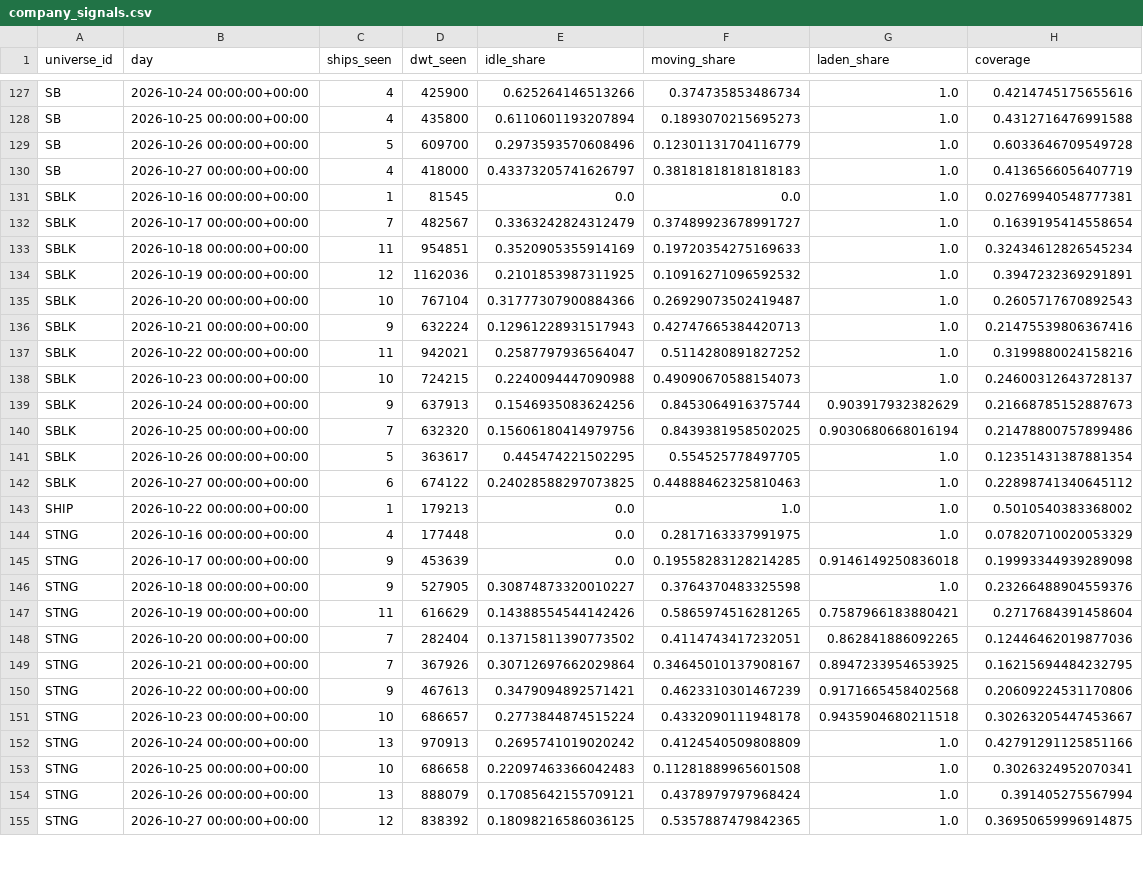
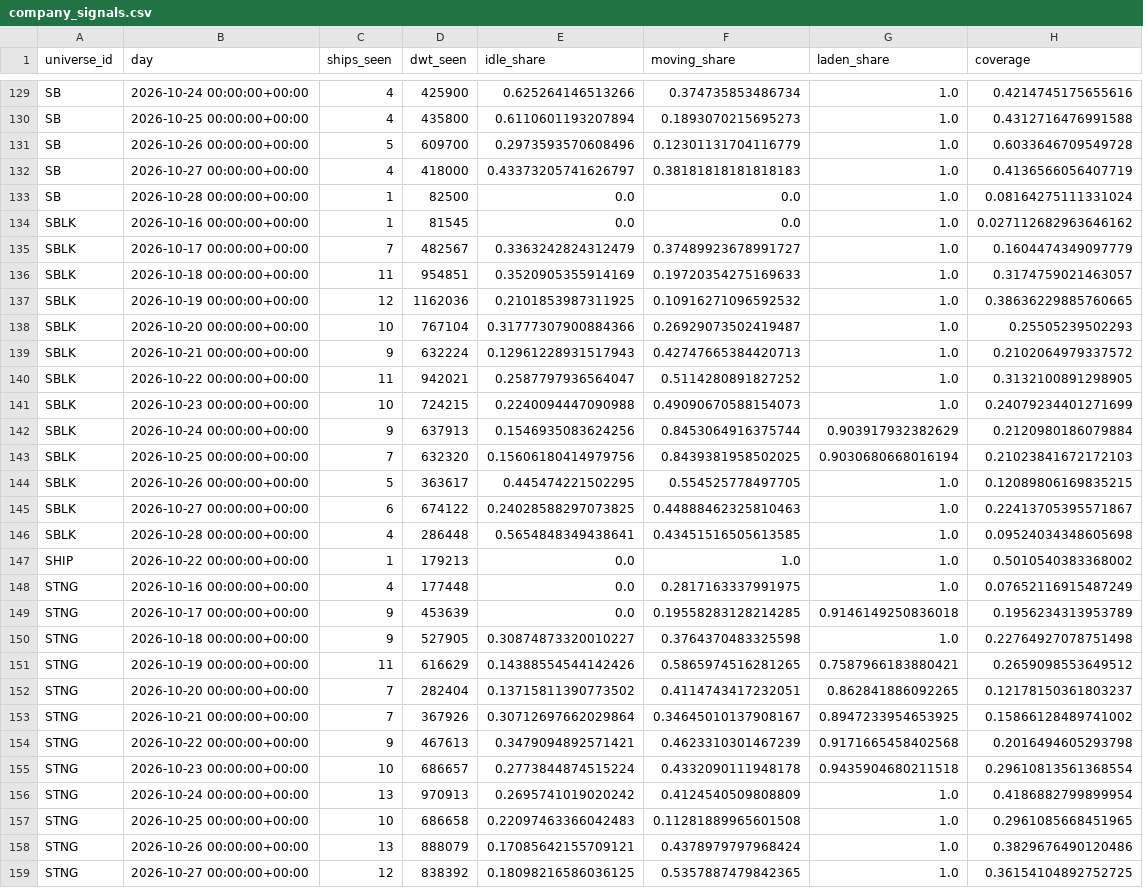
Before and after one commit to ambekarhrush/shipping-long-short-lab, a CSV file: data/fleet/company_signals.csv, drawn as a sheet; only a part is shown, gaps mark what is left out; the diff covers the shown part only.

Commit message:
FleetWatch snapshot 2026-10-28T13:17Z

```diff
--- a/data/fleet/company_signals.csv
+++ b/data/fleet/company_signals.csv
@@ -130,26 +132,28 @@ SB,2026-10-26 00:00:00+00:00,5,609700,0.2973593570608496,0.12301131704116779,1.0
 SB,2026-10-27 00:00:00+00:00,4,418000,0.43373205741626797,0.38181818181818183,1.0,0.4136566056407719
-SBLK,2026-10-16 00:00:00+00:00,1,81545,0.0,0.0,1.0,0.02769940548777381
-SBLK,2026-10-17 00:00:00+00:00,7,482567,0.3363242824312479,0.37489923678991727,1.0,0.1639195414558654
-SBLK,2026-10-18 00:00:00+00:00,11,954851,0.3520905355914169,0.19720354275169633,1.0,0.32434612826545234
-SBLK,2026-10-19 00:00:00+00:00,12,1162036,0.2101853987311925,0.10916271096592532,1.0,0.3947232369291891
-SBLK,2026-10-20 00:00:00+00:00,10,767104,0.31777307900884366,0.26929073502419487,1.0,0.2605717670892543
-SBLK,2026-10-21 00:00:00+00:00,9,632224,0.12961228931517943,0.42747665384420713,1.0,0.21475539806367416
-SBLK,2026-10-22 00:00:00+00:00,11,942021,0.2587797936564047,0.5114280891827252,1.0,0.3199880024158216
-SBLK,2026-10-23 00:00:00+00:00,10,724215,0.2240094447090988,0.49090670588154073,1.0,0.24600312643728137
-SBLK,2026-10-24 00:00:00+00:00,9,637913,0.1546935083624256,0.8453064916375744,0.903917932382629,0.21668785152887673
-SBLK,2026-10-25 00:00:00+00:00,7,632320,0.15606180414979756,0.8439381958502025,0.9030680668016194,0.21478800757899486
-SBLK,2026-10-26 00:00:00+00:00,5,363617,0.445474221502295,0.554525778497705,1.0,0.12351431387881354
-SBLK,2026-10-27 00:00:00+00:00,6,674122,0.24028588297073825,0.44888462325810463,1.0,0.22898741340645112
+SB,2026-10-28 00:00:00+00:00,1,82500,0.0,0.0,1.0,0.08164275111331024
+SBLK,2026-10-16 00:00:00+00:00,1,81545,0.0,0.0,1.0,0.027112682963646162
+SBLK,2026-10-17 00:00:00+00:00,7,482567,0.3363242824312479,0.37489923678991727,1.0,0.1604474349097779
+SBLK,2026-10-18 00:00:00+00:00,11,954851,0.3520905355914169,0.19720354275169633,1.0,0.3174759021463057
+SBLK,2026-10-19 00:00:00+00:00,12,1162036,0.2101853987311925,0.10916271096592532,1.0,0.38636229885760665
+SBLK,2026-10-20 00:00:00+00:00,10,767104,0.31777307900884366,0.26929073502419487,1.0,0.25505239502293
+SBLK,2026-10-21 00:00:00+00:00,9,632224,0.12961228931517943,0.42747665384420713,1.0,0.2102064979337572
+SBLK,2026-10-22 00:00:00+00:00,11,942021,0.2587797936564047,0.5114280891827252,1.0,0.3132100891298905
+SBLK,2026-10-23 00:00:00+00:00,10,724215,0.2240094447090988,0.49090670588154073,1.0,0.24079234401271699
+SBLK,2026-10-24 00:00:00+00:00,9,637913,0.1546935083624256,0.8453064916375744,0.903917932382629,0.2120980186079884
+SBLK,2026-10-25 00:00:00+00:00,7,632320,0.15606180414979756,0.8439381958502025,0.9030680668016194,0.21023841672172103
+SBLK,2026-10-26 00:00:00+00:00,5,363617,0.445474221502295,0.554525778497705,1.0,0.12089806169835215
+SBLK,2026-10-27 00:00:00+00:00,6,674122,0.24028588297073825,0.44888462325810463,1.0,0.22413705395571867
+SBLK,2026-10-28 00:00:00+00:00,4,286448,0.5654848349438641,0.43451516505613585,1.0,0.09524034348605698
 SHIP,2026-10-22 00:00:00+00:00,1,179213,0.0,1.0,1.0,0.5010540383368002
-STNG,2026-10-16 00:00:00+00:00,4,177448,0.0,0.2817163337991975,1.0,0.07820710020053329
-STNG,2026-10-17 00:00:00+00:00,9,453639,0.0,0.19558283128214285,0.9146149250836018,0.19993344939289098
-STNG,2026-10-18 00:00:00+00:00,9,527905,0.30874873320010227,0.3764370483325598,1.0,0.23266488904559376
-STNG,2026-10-19 00:00:00+00:00,11,616629,0.14388554544142426,0.5865974516281265,0.7587966183880421,0.2717684391458604
-STNG,2026-10-20 00:00:00+00:00,7,282404,0.13715811390773502,0.4114743417232051,0.862841886092265,0.12446462019877036
-STNG,2026-10-21 00:00:00+00:00,7,367926,0.30712697662029864,0.34645010137908167,0.8947233954653925,0.16215694484232795
-STNG,2026-10-22 00:00:00+00:00,9,467613,0.3479094892571421,0.4623310301467239,0.9171665458402568,0.20609224531170806
-STNG,2026-10-23 00:00:00+00:00,10,686657,0.2773844874515224,0.4332090111948178,0.9435904680211518,0.30263205447453667
-STNG,2026-10-24 00:00:00+00:00,13,970913,0.2695741019020242,0.4124540509808809,1.0,0.42791291125851166
-STNG,2026-10-25 00:00:00+00:00,10,686658,0.22097463366042483,0.11281889965601508,1.0,0.3026324952070341
-STNG,2026-10-26 00:00:00+00:00,13,888079,0.17085642155709121,0.4378979797968424,1.0,0.391405275567994
-STNG,2026-10-27 00:00:00+00:00,12,838392,0.18098216586036125,0.5357887479842365,1.0,0.36950659996914875
+STNG,2026-10-16 00:00:00+00:00,4,177448,0.0,0.2817163337991975,1.0,0.07652116915487249
+STNG,2026-10-17 00:00:00+00:00,9,453639,0.0,0.19558283128214285,0.9146149250836018,0.1956234313953789
+STNG,2026-10-18 00:00:00+00:00,9,527905,0.30874873320010227,0.3764370483325598,1.0,0.22764927078751498
+STNG,2026-10-19 00:00:00+00:00,11,616629,0.14388554544142426,0.5865974516281265,0.7587966183880421,0.2659098553649512
+STNG,2026-10-20 00:00:00+00:00,7,282404,0.13715811390773502,0.4114743417232051,0.862841886092265,0.12178150361803237
+STNG,2026-10-21 00:00:00+00:00,7,367926,0.30712697662029864,0.34645010137908167,0.8947233954653925,0.15866128489741002
+STNG,2026-10-22 00:00:00+00:00,9,467613,0.3479094892571421,0.4623310301467239,0.9171665458402568,0.2016494605293798
+STNG,2026-10-23 00:00:00+00:00,10,686657,0.2773844874515224,0.4332090111948178,0.9435904680211518,0.29610813561368554
+STNG,2026-10-24 00:00:00+00:00,13,970913,0.2695741019020242,0.4124540509808809,1.0,0.4186882799899954
+STNG,2026-10-25 00:00:00+00:00,10,686658,0.22097463366042483,0.11281889965601508,1.0,0.2961085668451965
+STNG,2026-10-26 00:00:00+00:00,13,888079,0.17085642155709121,0.4378979797968424,1.0,0.3829676490120486
+STNG,2026-10-27 00:00:00+00:00,12,838392,0.18098216586036125,0.5357887479842365,1.0,0.36154104892752725
```
Also changed, not shown: 6 added rows, 3 removed rows and 41 edited cells elsewhere in this file, data/fleet/collector_log.csv, data/fleet/identity.csv, 3 other files.
